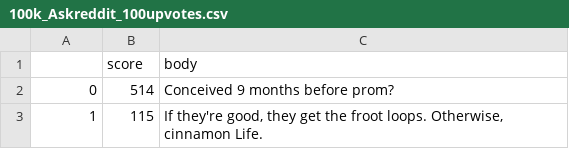
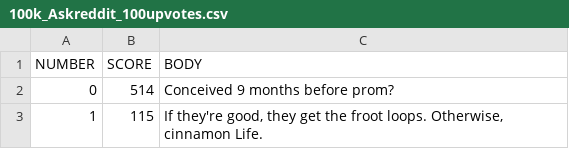
Before and after one commit to Djion/CSCI4830FinalProject, a CSV file: Data/raw_data/100k_Askreddit_100upvotes.csv, drawn as a sheet; only a part is shown; removed rows and columns are numbered as before the commit, all else as after; the diff names each change by its address in the sheet, - before the commit and + after, or states it on an @@ line.

Commit message:
Format.py updated and working, both raw and formatted data for AskReddit uploaded

```diff
--- a/Data/raw_data/100k_Askreddit_100upvotes.csv
+++ b/Data/raw_data/100k_Askreddit_100upvotes.csv
-row 1:  | score | body
+row 1: NUMBER | SCORE | BODY
```
Also changed, not shown: 2 other files.
